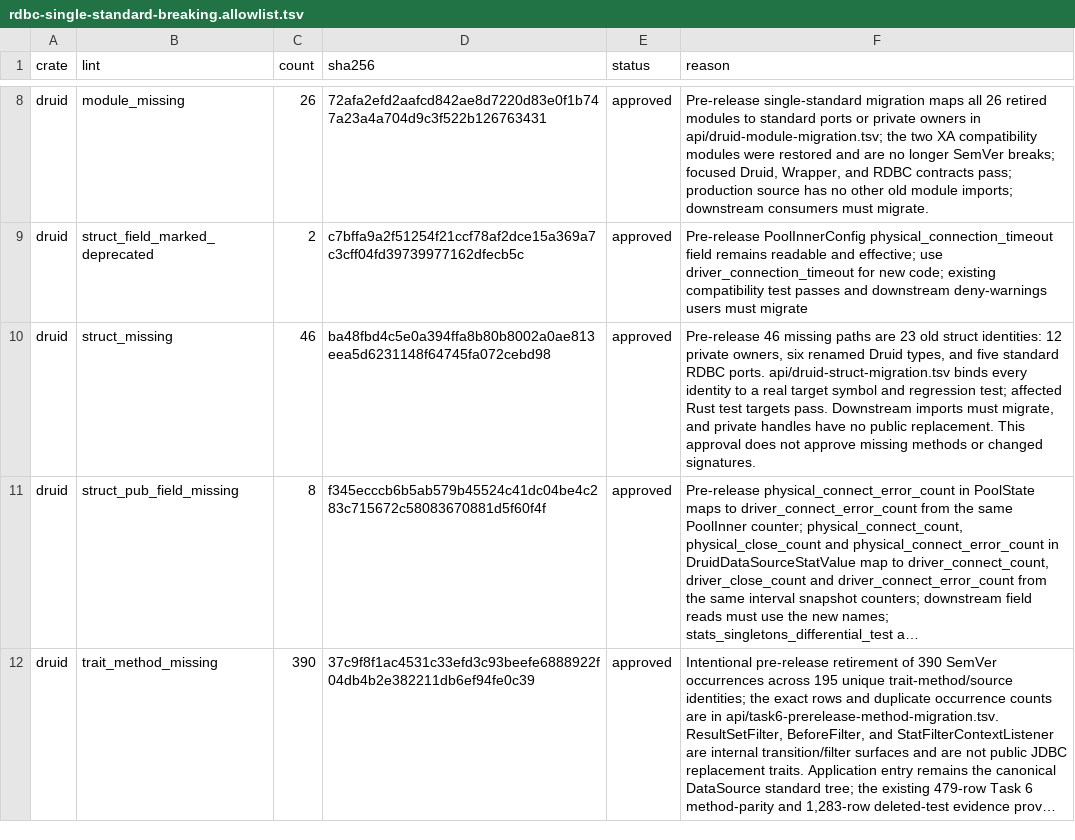
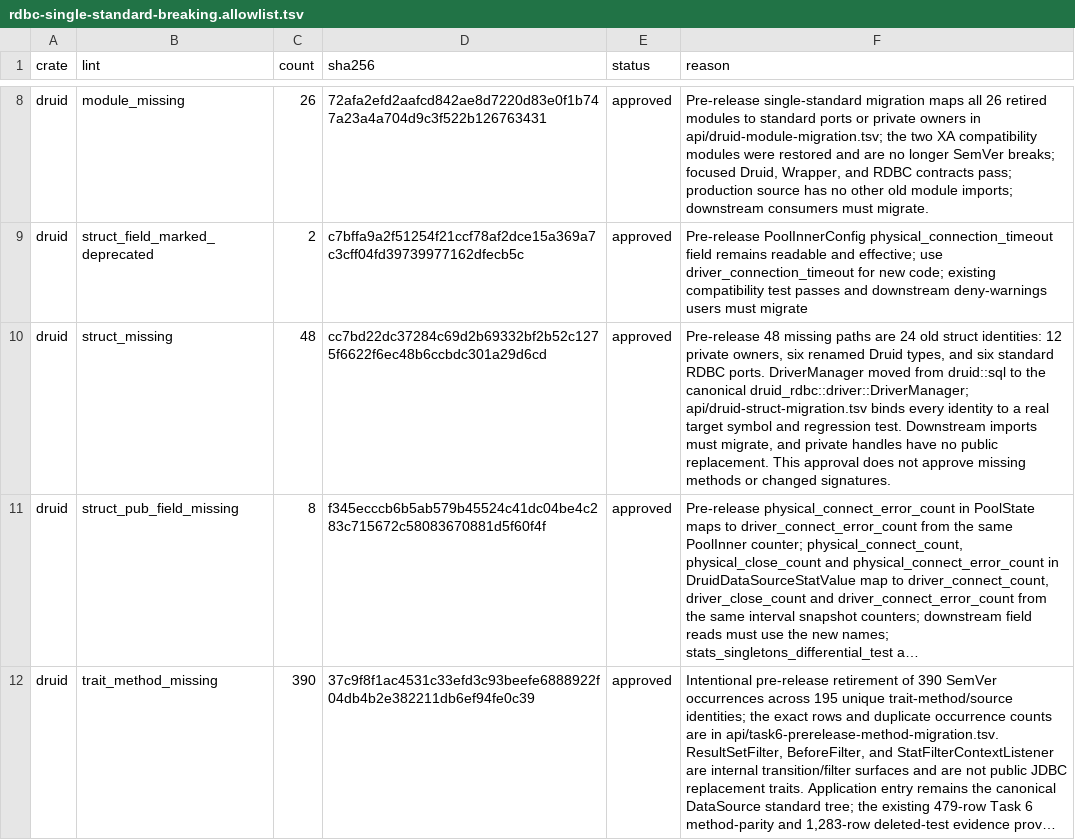
Before and after one commit to easy-4-rust/druid-rust, a TSV file: api/rdbc-single-standard-breaking.allowlist.tsv, drawn as a sheet; only a part is shown, gaps mark what is left out; long unchanged cells end in …; the diff names each change by its address in the sheet, - before the commit and + after, or states it on an @@ line.

```diff
--- a/api/rdbc-single-standard-breaking.allowlist.tsv
+++ b/api/rdbc-single-standard-breaking.allowlist.tsv
-C10 (count): 46
+C10 (count): 48
-D10 (sha256): ba48fbd4c5e0a394ffa8b80b8002a0ae813eea5d6231148f64745fa072cebd98
+D10 (sha256): cc7bd22dc37284c69d2b69332bf2b52c1275f6622f6ec48b6ccbdc301a29d6cd
-F10 (reason): Pre-release 46 missing paths are 23 old struct identities: 12 private owners, six renamed Druid types, and five standard RDBC ports. api/druid-struct-migration.tsv binds every identity to a real target symbol and regression test; affected Rust test targets pass. Downstream imports…
+F10 (reason): Pre-release 48 missing paths are 24 old struct identities: 12 private owners, six renamed Druid types, and six standard RDBC ports. DriverManager moved from druid::sql to the canonical druid_rdbc::driver::DriverManager; api/druid-struct-migration.tsv binds every identity to a real target symbol and regression test. Downstream imports…
```
Also changed, not shown: api/druid-struct-migration.tsv.
